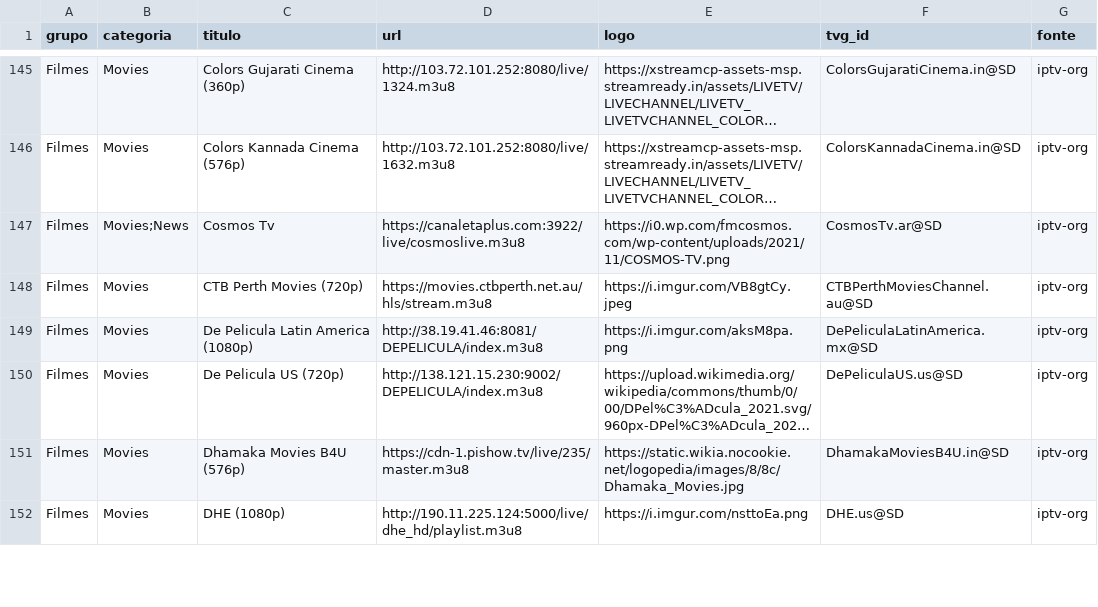
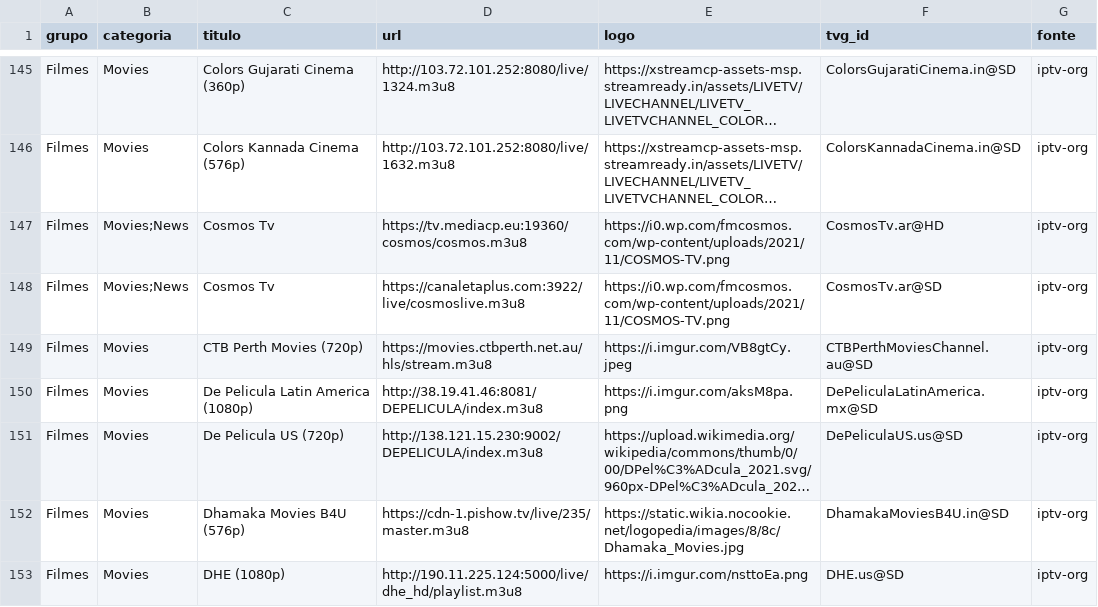
Before and after one commit to kaykewf13/animeout, a CSV file: sources/iptv_org_vod.csv, drawn as a sheet; only a part is shown, gaps mark what is left out; long unchanged cells end in …; the diff names each change by its address in the sheet, - before the commit and + after, or states it on an @@ line.

```diff
--- a/sources/iptv_org_vod.csv
+++ b/sources/iptv_org_vod.csv
+row 147: Filmes | Movies;News | Cosmos Tv | https://tv.mediacp.eu:19360/cosmos/cosmos.m3u8 | https://i0.wp.com/fmcosmos.com/wp-content/uploads/2021/11/COSMOS-TV.png | CosmosTv.ar@HD | iptv-org
```
Also changed, not shown: 2 other files.
